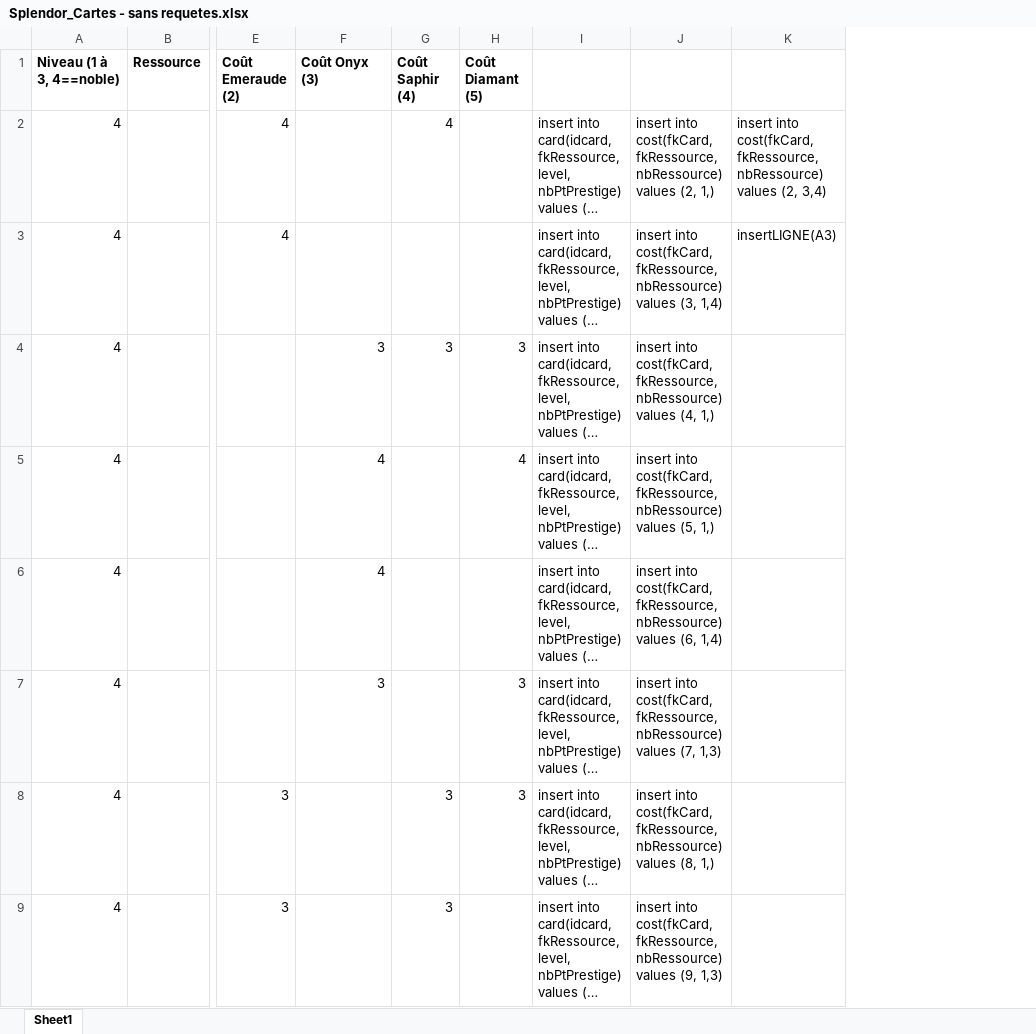
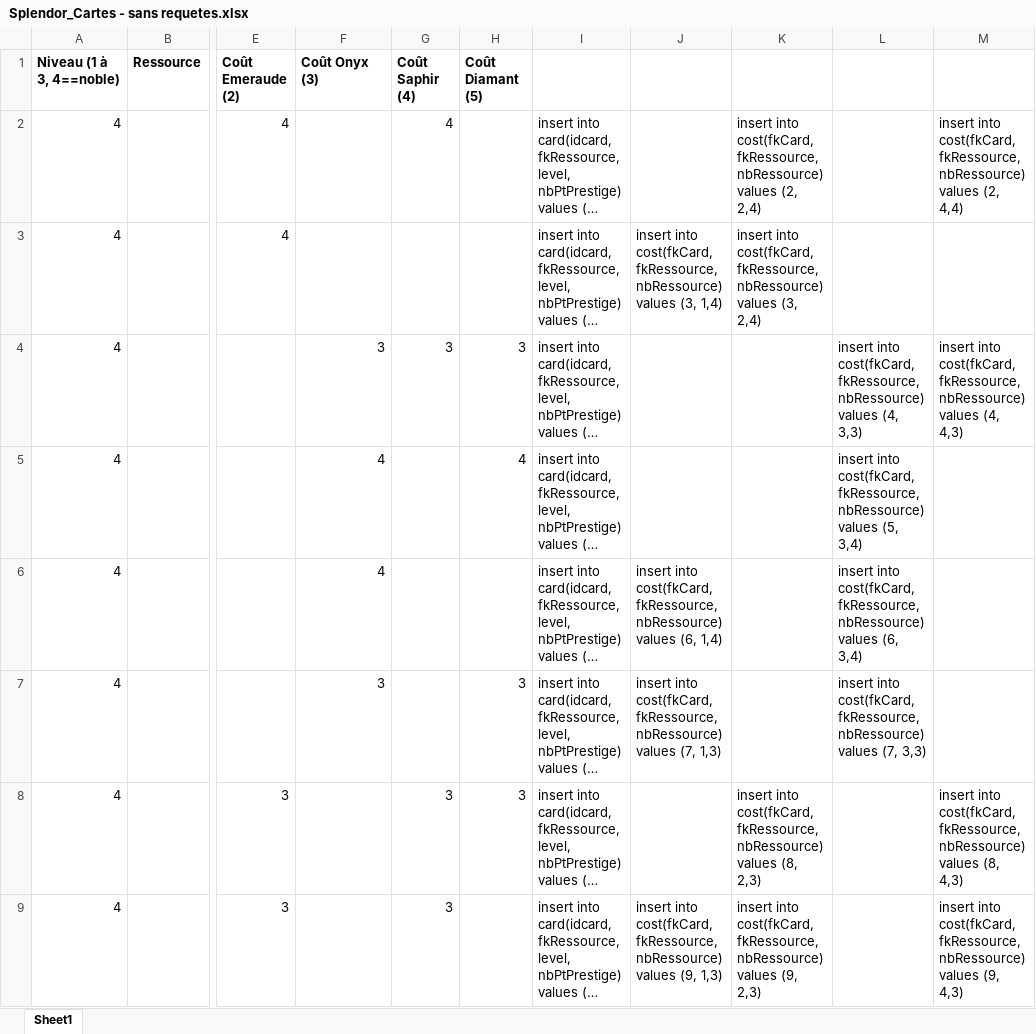
Before and after one commit to CyrilGoldenschue/SplendorGame, an Excel workbook: Splendor_Cartes - sans requetes.xlsx, sheet Sheet1, drawn as a sheet; only a part is shown, gaps mark what is left out; long unchanged cells end in …; values as stored, in another font and other column widths than the file's, no borders; removed rows and columns are numbered as before the commit, all else as after; the diff covers the shown part only; the diff names each change by its address in the sheet, - before the commit and + after, or states it on an @@ line.

```diff
--- a/Splendor_Cartes - sans requetes.xlsx (sheet Sheet1)
+++ b/Splendor_Cartes - sans requetes.xlsx (sheet Sheet1)
-column K, rows 2-3: insert into cost(fkCard, fkRessource, nbRessource) values (2, 3,4) | insertLIGNE(A3)
+column K, rows 2-9: insert into cost(fkCard, fkRessource, nbRessource) values (2, 2,4) | insert into cost(fkCard, fkRessource, nbRessource) values (3, 2,4) |  |  |  |  | insert into cost(fkCard, fkRessource, nbRessource) values (8, 2,3) | insert into cost(fkCard, fkRessource, nbRessource) values (9, 2,3)
+column L, rows 4-7: insert into cost(fkCard, fkRessource, nbRessource) values (4, 3,3) | insert into cost(fkCard, fkRessource, nbRessource) values (5, 3,4) | insert into cost(fkCard, fkRessource, nbRessource) values (6, 3,4) | insert into cost(fkCard, fkRessource, nbRessource) values (7, 3,3)
+column M, rows 2-9: insert into cost(fkCard, fkRessource, nbRessource) values (2, 4,4) |  | insert into cost(fkCard, fkRessource, nbRessource) values (4, 4,3) |  |  |  | insert into cost(fkCard, fkRessource, nbRessource) values (8, 4,3) | insert into cost(fkCard, fkRessource, nbRessource) values (9, 4,3)
-J2: insert into cost(fkCard, fkRessource, nbRessource) values (2, 1,)
+J2: (empty)
-J4: insert into cost(fkCard, fkRessource, nbRessource) values (4, 1,)
+J4: (empty)
-J5: insert into cost(fkCard, fkRessource, nbRessource) values (5, 1,)
+J5: (empty)
-J8: insert into cost(fkCard, fkRessource, nbRessource) values (8, 1,)
+J8: (empty)
```
Also changed, not shown: 48 edited cells elsewhere in this sheet, formulas that keep their value.
